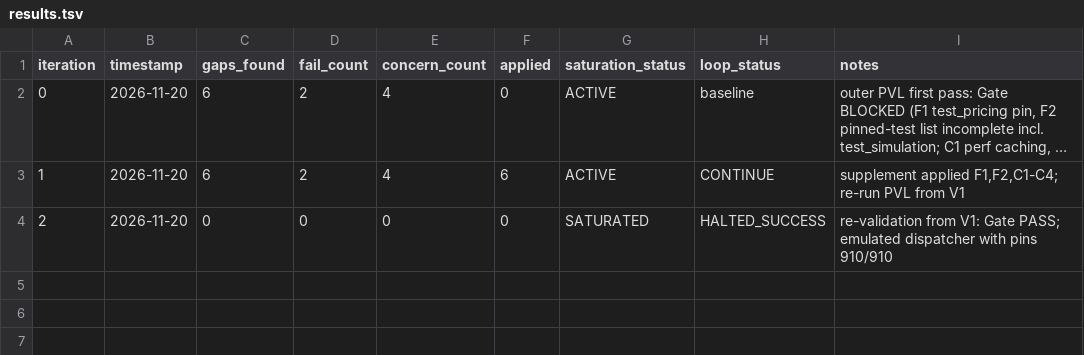
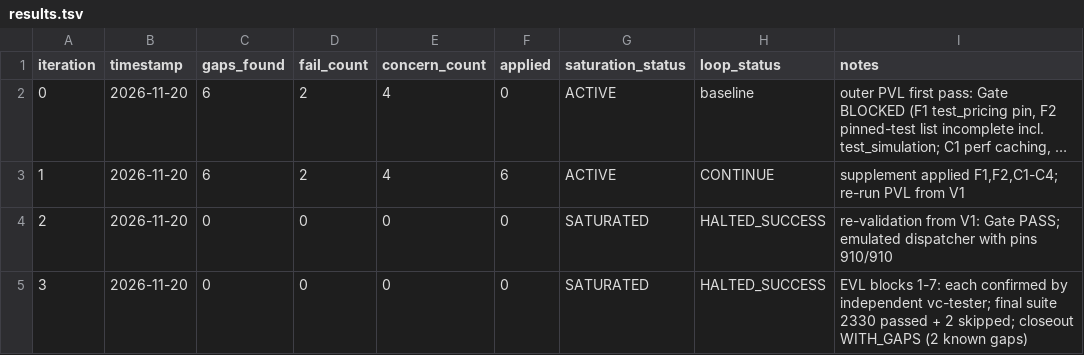
Before and after one commit to llamazaresfp-dev/Simulador-de-opciones-financieras-, a TSV file: process/general-plans/completed/etapa-b1-binomial_20-11-26/results.tsv (was process/general-plans/active/etapa-b1-binomial_20-11-26/results.tsv), drawn as a sheet; long unchanged cells end in ….

```diff
--- a/process/general-plans/active/etapa-b1-binomial_20-11-26/results.tsv
+++ b/process/general-plans/completed/etapa-b1-binomial_20-11-26/results.tsv
@@ -4 +4,2 @@ iteration	timestamp	gaps_found	fail_count	concern_count	applied	saturation_statu
 2	2026-11-20	0	0	0	0	SATURATED	HALTED_SUCCESS	re-validation from V1: Gate PASS; emulated dispatcher with pins 910/910
+3	2026-11-20	0	0	0	0	SATURATED	HALTED_SUCCESS	EVL blocks 1-7: each confirmed by independent vc-tester; final suite 2330 passed + 2 skipped; closeout WITH_GAPS (2 known gaps)
```
Also changed, not shown: 7 other files.
